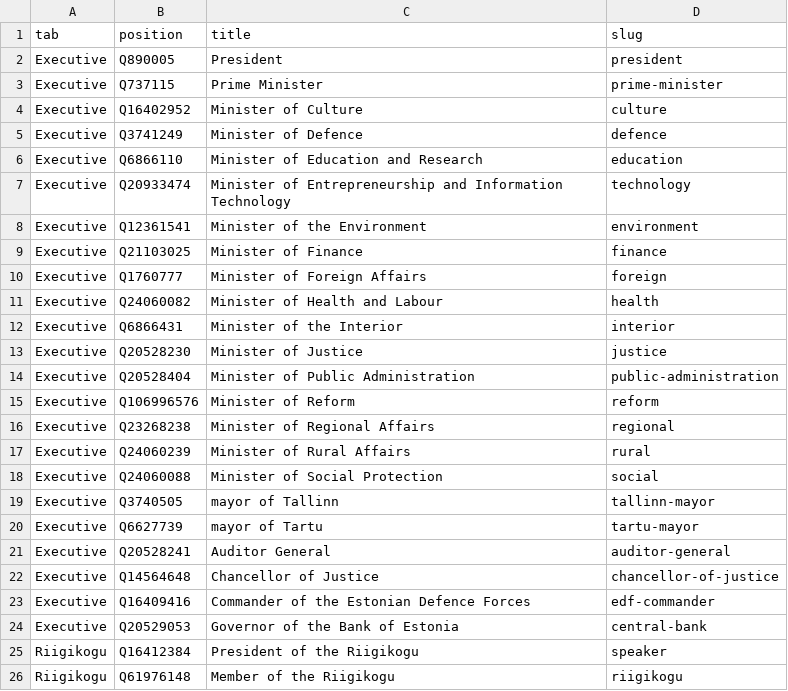
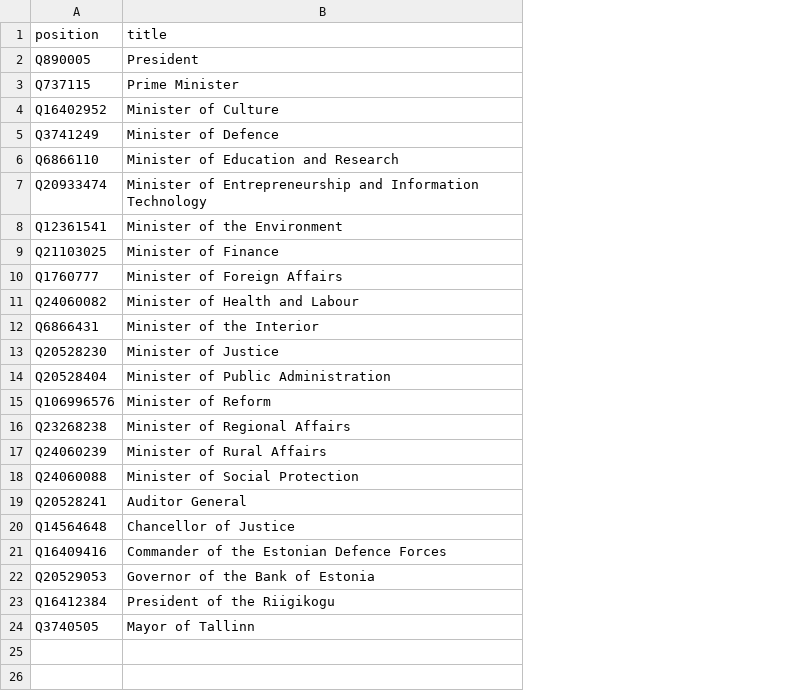
Before and after one commit to every-politician-scrapers/estonia, a CSV file: pc/wanted-positions.csv, drawn as a sheet; removed rows and columns are numbered as before the commit, all else as after; the diff names each change by its address in the sheet, - before the commit and + after, or states it on an @@ line.

Commit message:
remove legislature members from current.csv
For now, keep this simpler. We can add these back later.

```diff
--- a/pc/wanted-positions.csv
+++ b/pc/wanted-positions.csv
-column A (tab), rows 2-18: all Executive; rows 21-25: Executive | Executive | Executive | Executive | Riigikogu
-column D (slug), rows 2-18: president | prime-minister | culture | defence | education | technology | environment | finance | foreign | health | interior | justice | public-administration | reform | regional | rural | social; rows 21-25: auditor-general | chancellor-of-justice | edf-commander | central-bank | speaker
-row 19: Executive | Q3740505 | mayor of Tallinn | tallinn-mayor
-row 20: Executive | Q6627739 | mayor of Tartu | tartu-mayor
-row 26: Riigikogu | Q61976148 | Member of the Riigikogu | riigikogu
+row 24: Q3740505 | Mayor of Tallinn
```
Also changed, not shown: 4 other files.
